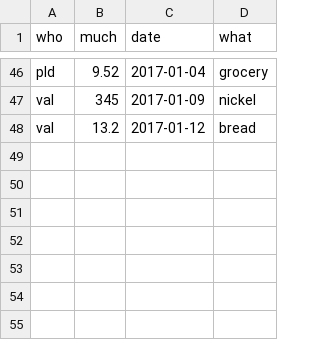
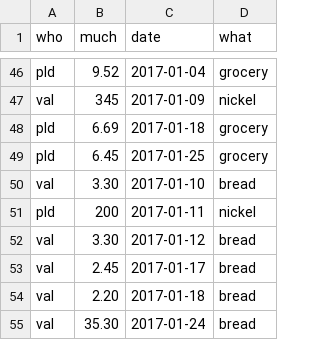
Before and after one commit to pldiiw/debts, a CSV file: debts.csv, drawn as a sheet; only a part is shown, gaps mark what is left out.

Commit message:
Debts as of 31st Jan

```diff
--- a/debts.csv
+++ b/debts.csv
@@ -47,2 +47,9 @@ pld,9.52,2017-01-04,grocery
 val,345,2017-01-09,nickel
-val,13.2,2017-01-12,bread
+pld,6.69,2017-01-18,grocery
+pld,6.45,2017-01-25,grocery
+val,3.30,2017-01-10,bread
+pld,200,2017-01-11,nickel
+val,3.30,2017-01-12,bread
+val,2.45,2017-01-17,bread
+val,2.20,2017-01-18,bread
+val,35.30,2017-01-24,bread
```
